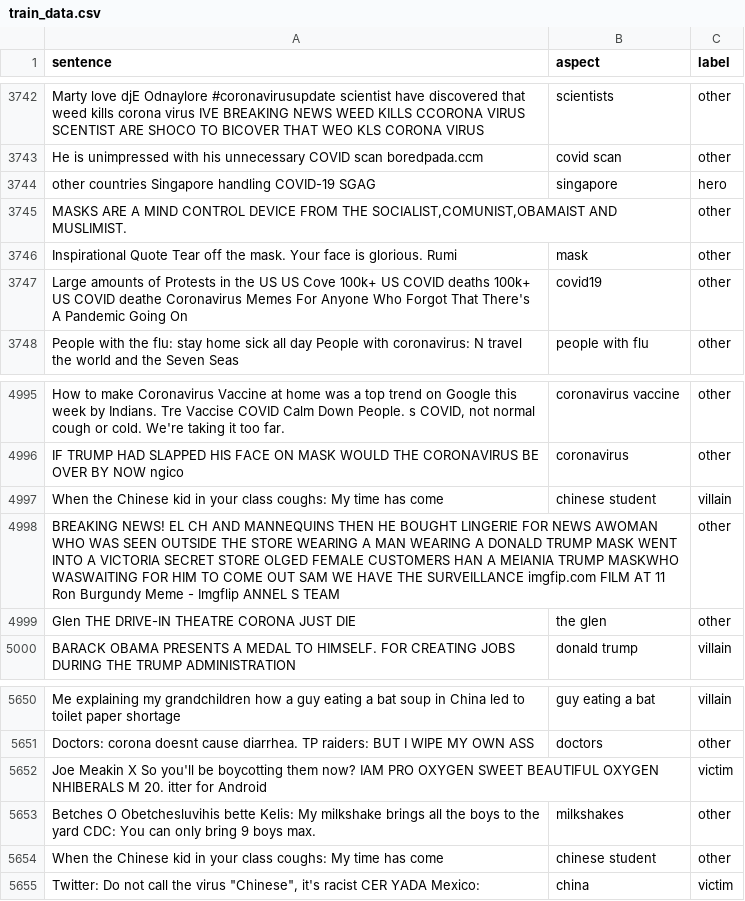
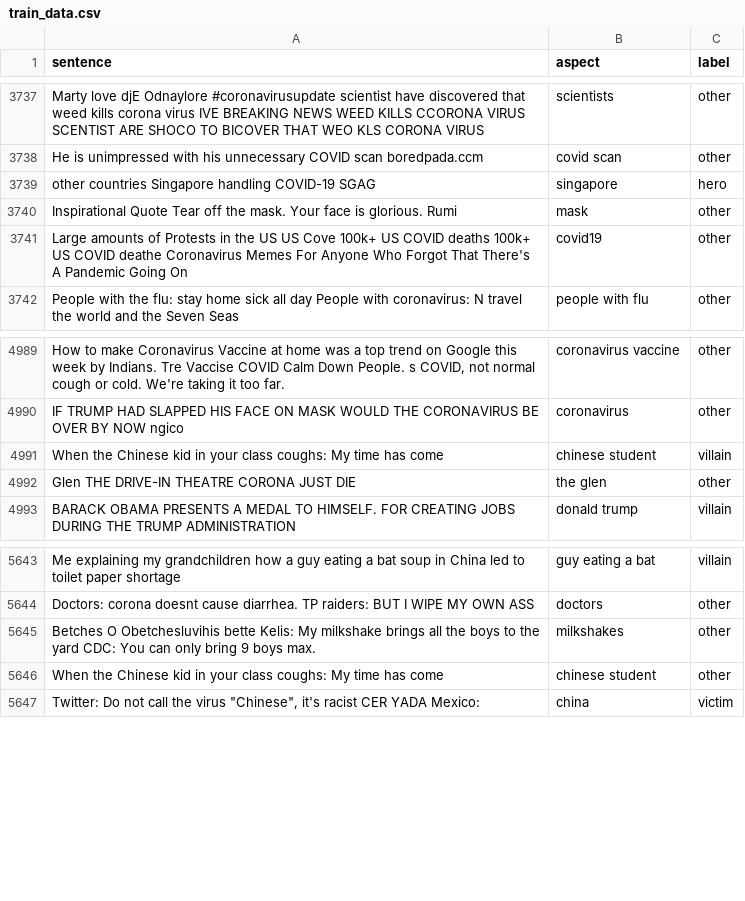
Before and after one commit to pranaydeeps/Loki, a CSV file: Scripts/train_data.csv, drawn as a sheet; only a part is shown, gaps mark what is left out; the diff covers the shown part only.

```diff
--- a/Scripts/train_data.csv
+++ b/Scripts/train_data.csv
@@ -3744,3 +3739,2 @@ He is unimpressed with his unnecessary COVID scan boredpada.ccm ,covid scan,othe
 other countries Singapore handling COVID-19 SGAG ,singapore,hero
-"MASKS ARE A MIND CONTROL DEVICE FROM THE SOCIALIST,COMUNIST,OBAMAIST AND MUSLIMIST. ",,other
 Inspirational Quote Tear off the mask. Your face is glorious. Rumi ,mask,other
@@ -4997,3 +4991,2 @@ IF TRUMP HAD SLAPPED HIS FACE ON MASK WOULD THE CORONAVIRUS BE OVER BY NOW ngico
 When the Chinese kid in your class coughs: My time has come ,chinese student,villain
-BREAKING NEWS! EL CH AND MANNEQUINS THEN HE BOUGHT LINGERIE FOR NEWS AWOMAN WHO WAS SEEN OUTSIDE THE STORE WEARING A MAN WEARING A DONALD TRUMP MASK WENT INTO A VICTORIA SECRET STORE OLGED FEMALE CUSTOMERS HAN A MEIANIA TRUMP MASKWHO WASWAITING FOR HIM TO COME OUT SAM WE HAVE THE SURVEILLANCE imgfip.com FILM AT 11 Ron Burgundy Meme - Imgflip ANNEL S TEAM ,,other
 Glen THE DRIVE-IN THEATRE CORONA JUST DIE ,the glen,other
@@ -5651,3 +5644,2 @@ Me explaining my grandchildren how a guy eating a bat soup in China led to toile
 Doctors: corona doesnt cause diarrhea. TP raiders: BUT I WIPE MY OWN ASS ,doctors,other
-Joe Meakin X So you'll be boycotting them now? IAM PRO OXYGEN SWEET BEAUTIFUL OXYGEN NHIBERALS M 20. itter for Android ,,victim
 Betches O Obetchesluvihis bette Kelis: My milkshake brings all the boys to the yard CDC: You can only bring 9 boys max. ,milkshakes,other
```
Also changed, not shown: 5 removed rows elsewhere in this file.
